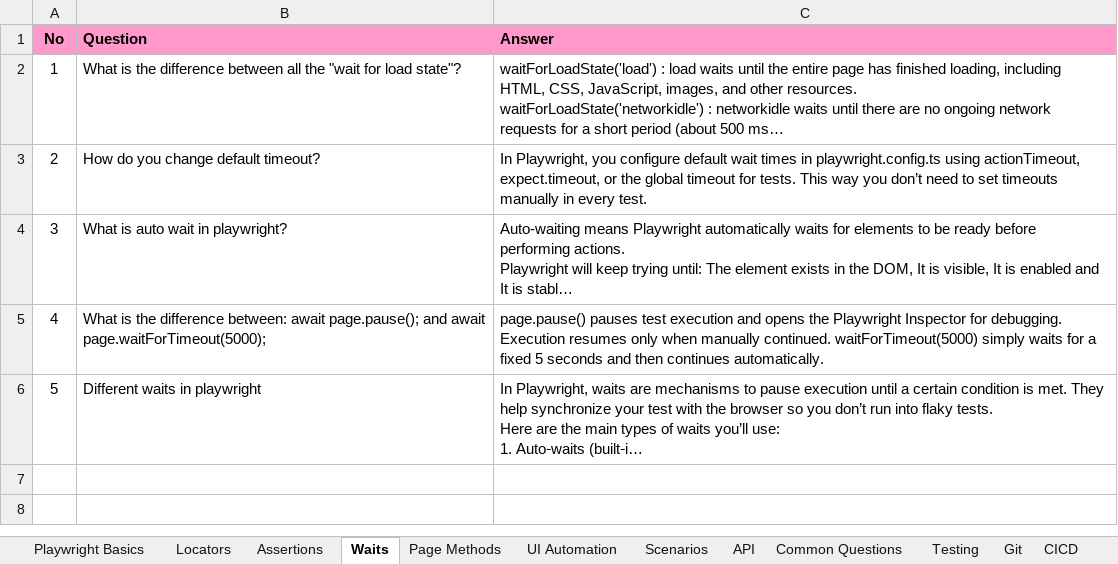
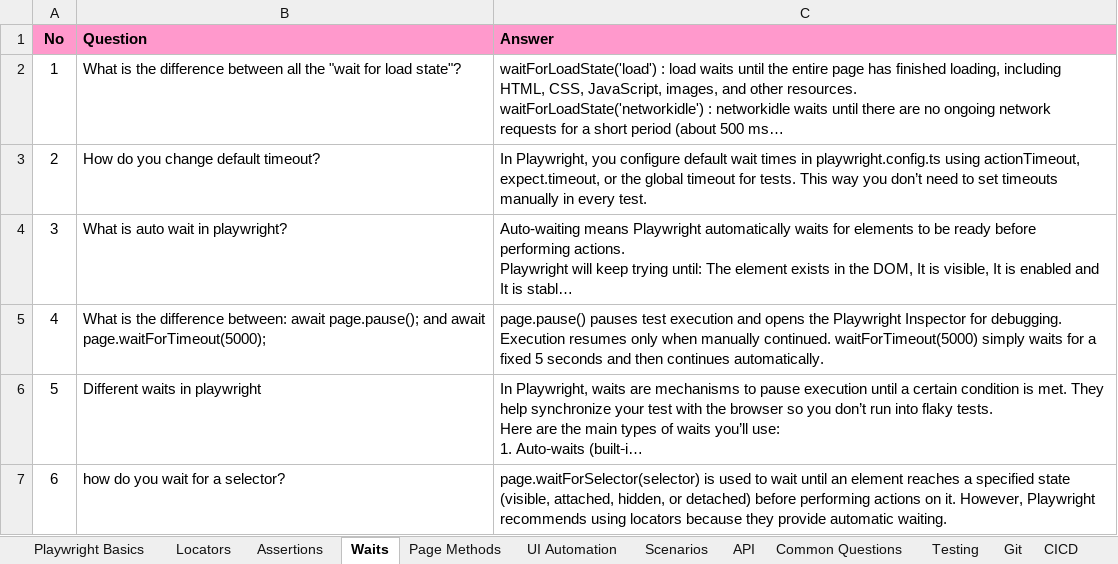
Before and after one commit to deepika-nagarajan-git/Playwright-Handson, an Excel workbook: Interview questions.xlsx, sheet Waits, drawn as a sheet; long unchanged cells end in …; values as stored, in another font and other column widths than the file's, no borders; the diff names each change by its address in the sheet, - before the commit and + after, or states it on an @@ line.

```diff
--- a/Interview questions.xlsx (sheet Waits)
+++ b/Interview questions.xlsx (sheet Waits)
+row 7: 6 | how do you wait for a selector? | page.waitForSelector(selector) is used to wait until an element reaches a specified state (visible, attached, hidden, or detached) before performing actions on it. However, Playwright recommends using locators because they provide automatic waiting.
```
Also changed, not shown: sheet API, sheet Playwright Basics, sheet Scenarios, sheet Locators, sheet UI Automation, other sheet tabs, 1 other file.
